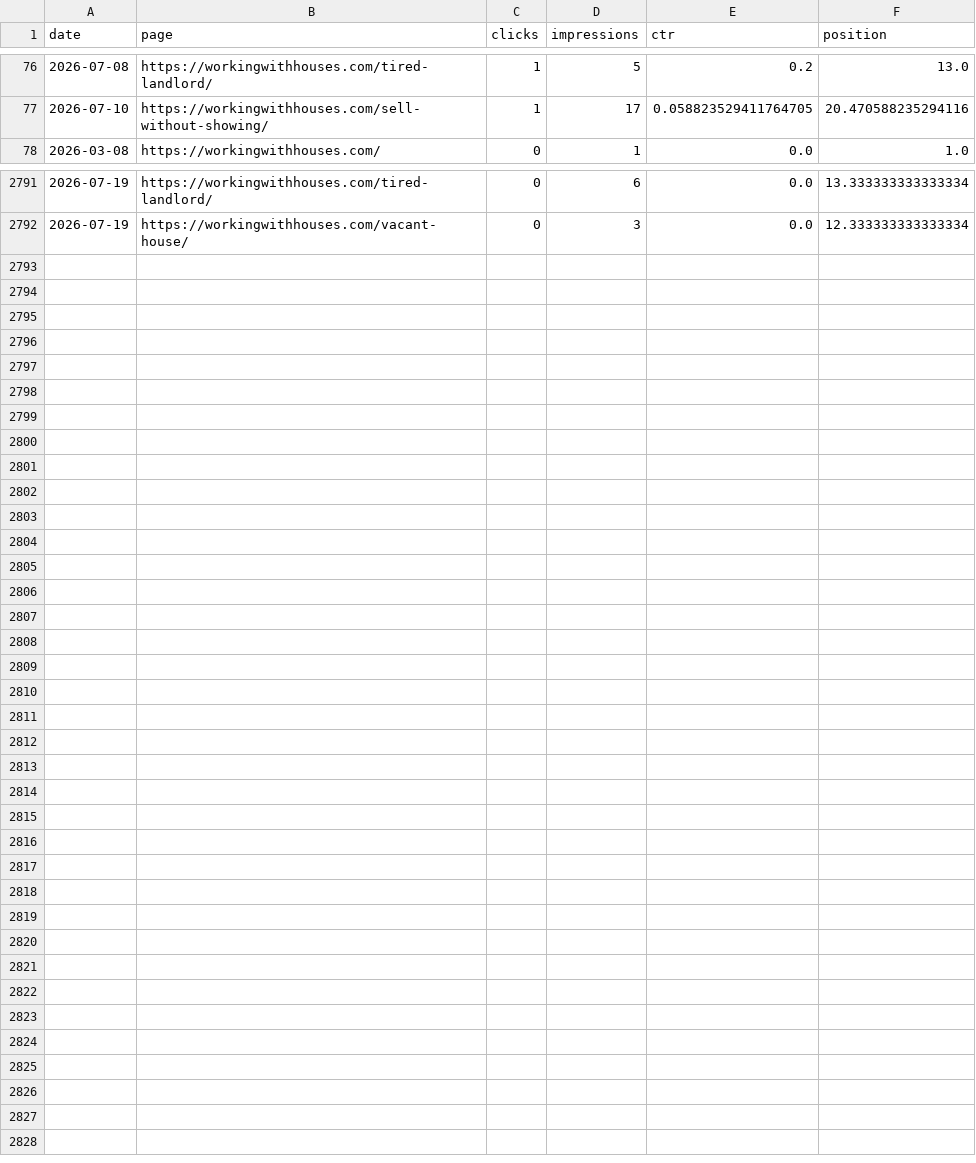
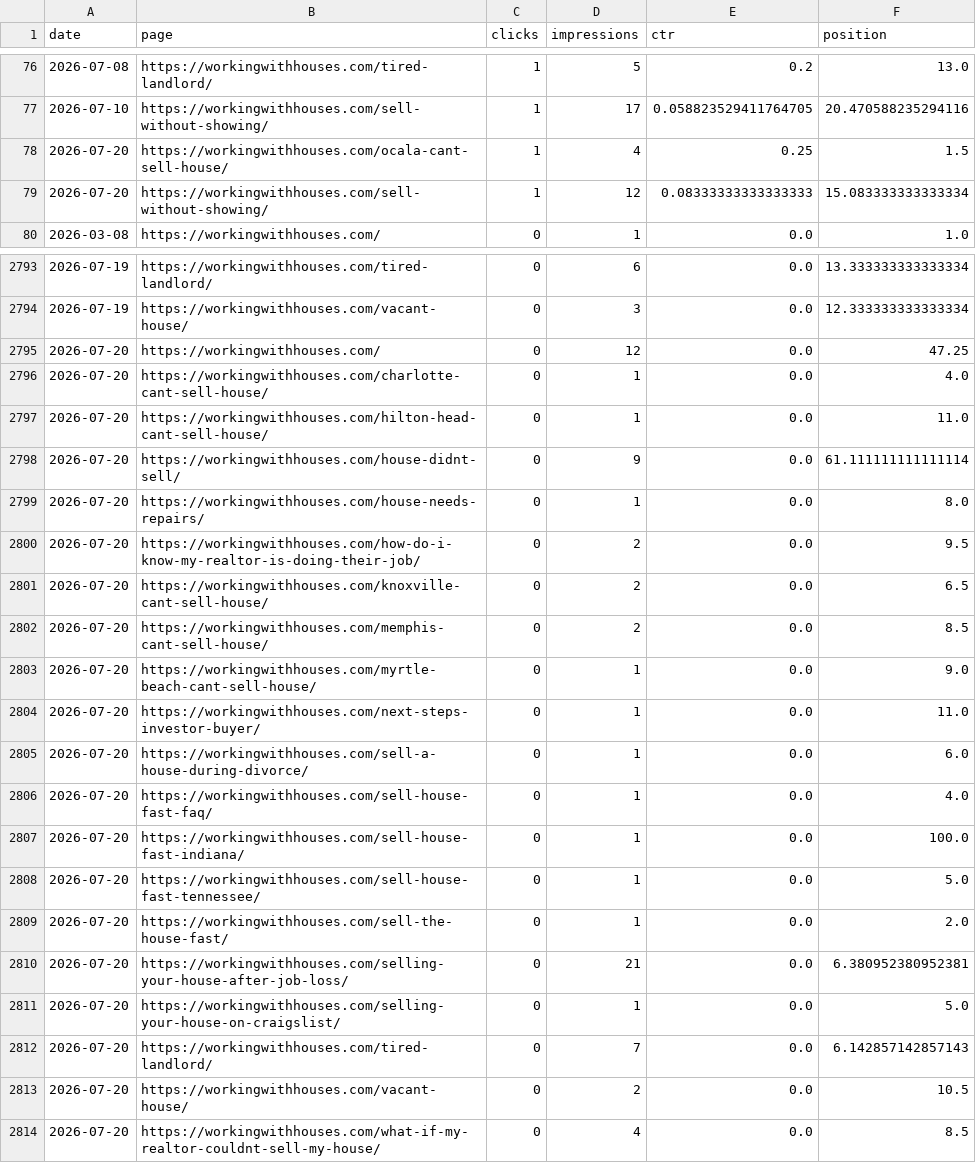
Before and after one commit to figlesias7/GSC-Tracker, a CSV file: data/gsc_daily_data.csv, drawn as a sheet; only a part is shown, gaps mark what is left out; the diff names each change by its address in the sheet, - before the commit and + after, or states it on an @@ line.

```diff
--- a/data/gsc_daily_data.csv
+++ b/data/gsc_daily_data.csv
+row 78: 2026-07-20 | https://workingwithhouses.com/ocala-cant-sell-house/ | 1 | 4 | 0.25 | 1.5
+row 79: 2026-07-20 | https://workingwithhouses.com/sell-without-showing/ | 1 | 12 | 0.08333333333333333 | 15.083333333333334
+row 2795: 2026-07-20 | https://workingwithhouses.com/ | 0 | 12 | 0.0 | 47.25
+row 2796: 2026-07-20 | https://workingwithhouses.com/charlotte-cant-sell-house/ | 0 | 1 | 0.0 | 4.0
+row 2797: 2026-07-20 | https://workingwithhouses.com/hilton-head-cant-sell-house/ | 0 | 1 | 0.0 | 11.0
+row 2798: 2026-07-20 | https://workingwithhouses.com/house-didnt-sell/ | 0 | 9 | 0.0 | 61.111111111111114
+row 2799: 2026-07-20 | https://workingwithhouses.com/house-needs-repairs/ | 0 | 1 | 0.0 | 8.0
+row 2800: 2026-07-20 | https://workingwithhouses.com/how-do-i-know-my-realtor-is-doing-their-job/ | 0 | 2 | 0.0 | 9.5
+row 2801: 2026-07-20 | https://workingwithhouses.com/knoxville-cant-sell-house/ | 0 | 2 | 0.0 | 6.5
+row 2802: 2026-07-20 | https://workingwithhouses.com/memphis-cant-sell-house/ | 0 | 2 | 0.0 | 8.5
+row 2803: 2026-07-20 | https://workingwithhouses.com/myrtle-beach-cant-sell-house/ | 0 | 1 | 0.0 | 9.0
+row 2804: 2026-07-20 | https://workingwithhouses.com/next-steps-investor-buyer/ | 0 | 1 | 0.0 | 11.0
+row 2805: 2026-07-20 | https://workingwithhouses.com/sell-a-house-during-divorce/ | 0 | 1 | 0.0 | 6.0
+row 2806: 2026-07-20 | https://workingwithhouses.com/sell-house-fast-faq/ | 0 | 1 | 0.0 | 4.0
+row 2807: 2026-07-20 | https://workingwithhouses.com/sell-house-fast-indiana/ | 0 | 1 | 0.0 | 100.0
+row 2808: 2026-07-20 | https://workingwithhouses.com/sell-house-fast-tennessee/ | 0 | 1 | 0.0 | 5.0
+row 2809: 2026-07-20 | https://workingwithhouses.com/sell-the-house-fast/ | 0 | 1 | 0.0 | 2.0
+row 2810: 2026-07-20 | https://workingwithhouses.com/selling-your-house-after-job-loss/ | 0 | 21 | 0.0 | 6.380952380952381
+row 2811: 2026-07-20 | https://workingwithhouses.com/selling-your-house-on-craigslist/ | 0 | 1 | 0.0 | 5.0
+row 2812: 2026-07-20 | https://workingwithhouses.com/tired-landlord/ | 0 | 7 | 0.0 | 6.142857142857143
+row 2813: 2026-07-20 | https://workingwithhouses.com/vacant-house/ | 0 | 2 | 0.0 | 10.5
+row 2814: 2026-07-20 | https://workingwithhouses.com/what-if-my-realtor-couldnt-sell-my-house/ | 0 | 4 | 0.0 | 8.5
```
Also changed, not shown: 1 other file.
